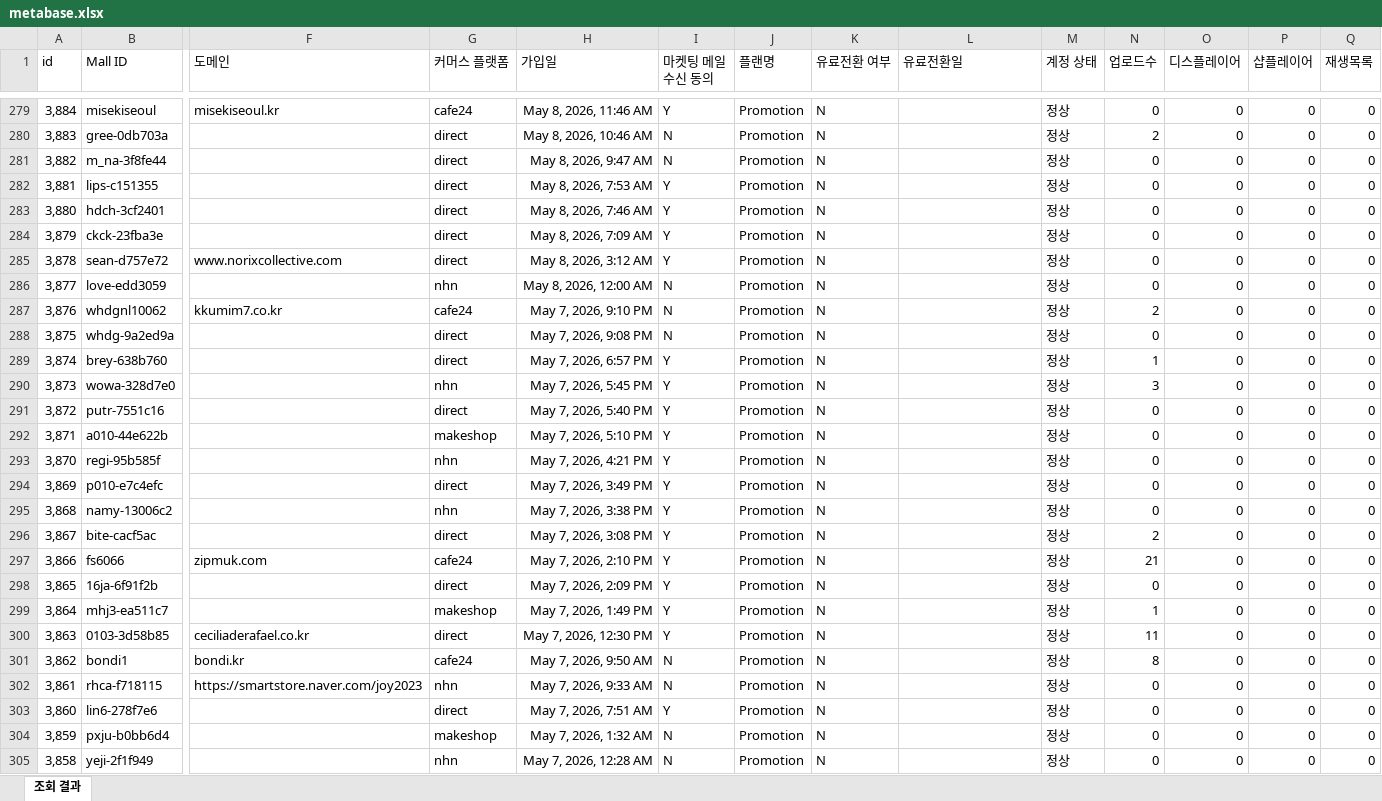
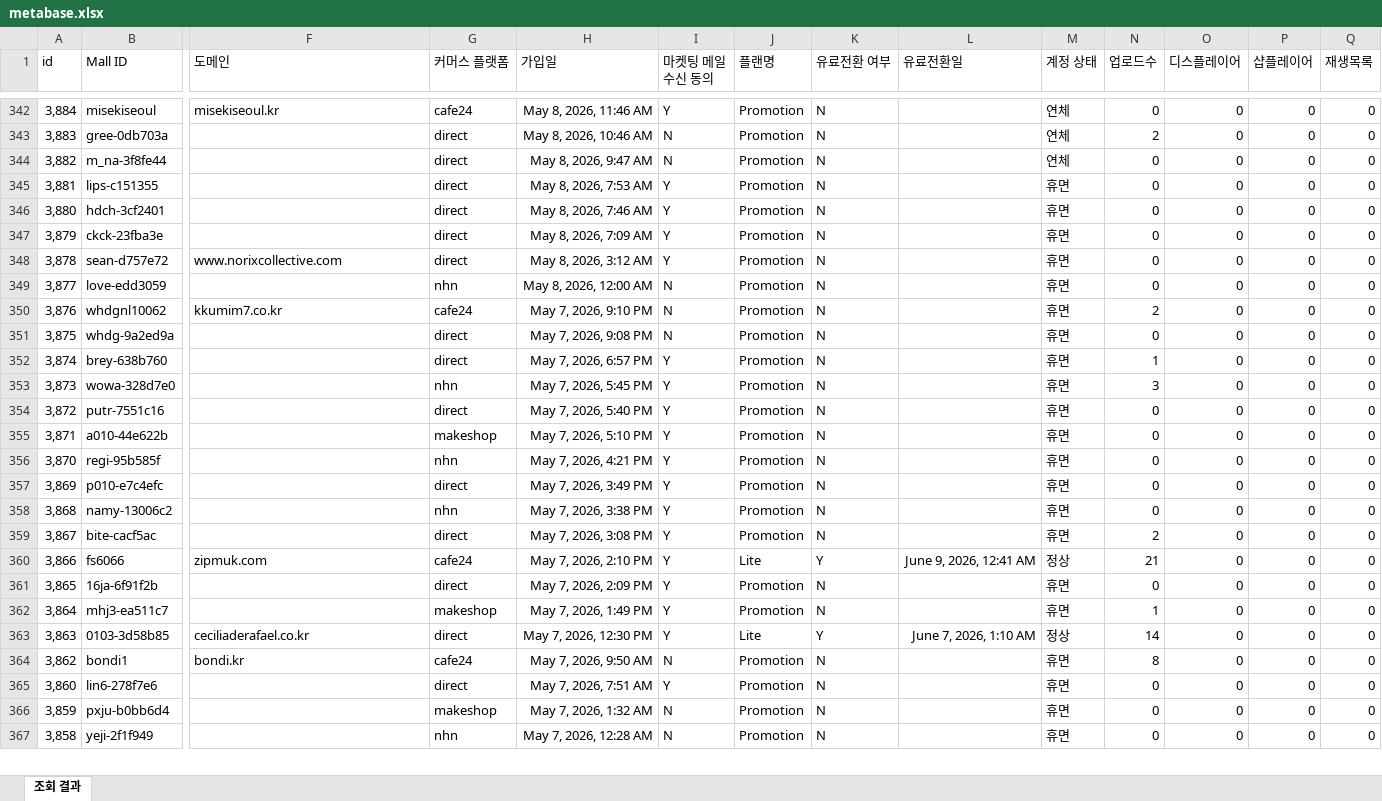
Before and after one commit to CTND-Marketing/charlla, an Excel workbook: data/2026-06/metabase.xlsx, sheet 조회 결과, drawn as a sheet; only a part is shown, gaps mark what is left out; values as stored, in another font and other column widths than the file's, no borders; removed rows and columns are numbered as before the commit, all else as after; rows hold the shown columns only; the diff covers the shown part only; the diff names each change by its address in the sheet, - before the commit and + after, or states it on an @@ line.

```diff
--- a/data/2026-06/metabase.xlsx (sheet 조회 결과)
+++ b/data/2026-06/metabase.xlsx (sheet 조회 결과)
-M342:M344 (계정 상태): 정상
+M342:M344 (계정 상태): 연체
-M345:M359 (계정 상태): 정상
+M345:M359 (계정 상태): 휴면
-J360 (플랜명): Promotion
+J360 (플랜명): Lite
-K360 (유료전환 여부): N
+K360 (유료전환 여부): Y
-L360 (유료전환일): (empty)
+L360 (유료전환일): June 9, 2026, 12:41 AM
-M361:M362 (계정 상태): 정상
+M361:M362 (계정 상태): 휴면
-J363 (플랜명): Promotion
+J363 (플랜명): Lite
-K363 (유료전환 여부): N
+K363 (유료전환 여부): Y
-L363 (유료전환일): (empty)
+L363 (유료전환일): June 7, 2026, 1:10 AM
-N363 (업로드수): 11
+N363 (업로드수): 14
-M364 (계정 상태): 정상
+M364 (계정 상태): 휴면
-row 302: 3,861 | rhca-f718115 | https://smartstore.naver.com/joy2023 | nhn | May 7, 2026, 9:33 AM | N | Promotion | N |  | 정상 | 0 | 0 | 0 | 0
-M365:M367 (계정 상태): 정상
+M365:M367 (계정 상태): 휴면
```
Also changed, not shown: 64 added rows, 1 removed row and 126 edited cells elsewhere in this sheet, 1 other file.
